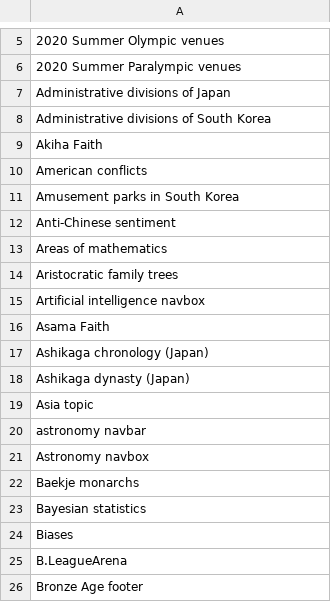
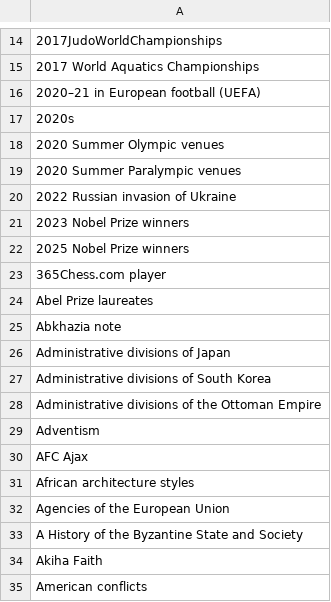
Before and after one commit to szabgab/wikipedia-to-epub.rs, a CSV file: src/navigations.csv, drawn as a sheet; only a part is shown, gaps mark what is left out; the shorter side is filled out with more unchanged rows; the diff covers the shown part only; the diff names each change by its address in the sheet, - before the commit and + after, or states it on an @@ line.

Commit message:
navigations

```diff
--- a/src/navigations.csv
+++ b/src/navigations.csv
+row 14: 2017JudoWorldChampionships
+row 15: 2017 World Aquatics Championships
+row 16: 2020–21 in European football (UEFA)
+row 17: 2020s
+row 20: 2022 Russian invasion of Ukraine
+row 21: 2023 Nobel Prize winners
+row 22: 2025 Nobel Prize winners
+row 23: 365Chess.com player
+row 24: Abel Prize laureates
+row 25: Abkhazia note
+row 28: Administrative divisions of the Ottoman Empire
+row 29: Adventism
+row 30: AFC Ajax
+row 31: African architecture styles
+row 32: Agencies of the European Union
+row 33: A History of the Byzantine State and Society
```
Also changed, not shown: 11 added rows and 2 removed rows elsewhere in this file.
